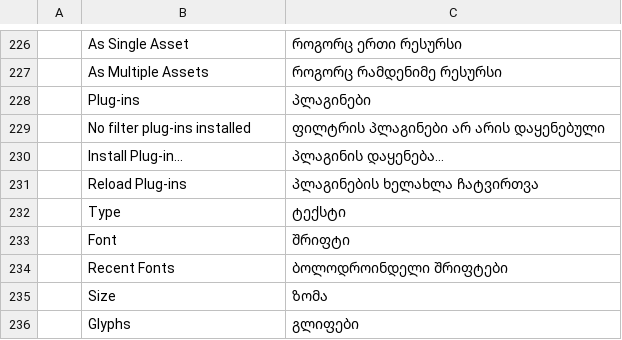
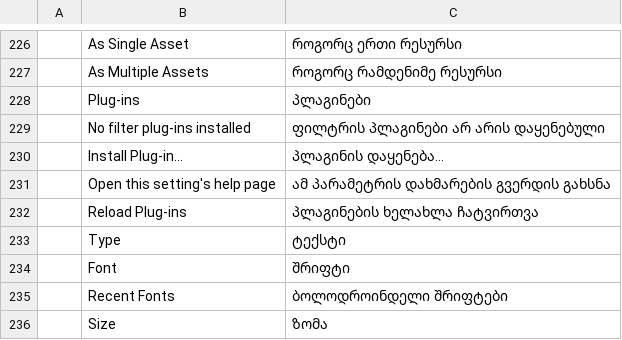
Before and after one commit to 00xJS/vectorcraft, a TSV file: crates/ui-egui/src/i18n/ka.tsv, drawn as a sheet; only a part is shown, gaps mark what is left out; the shorter side is filled out with more unchanged rows.

```diff
--- a/crates/ui-egui/src/i18n/ka.tsv
+++ b/crates/ui-egui/src/i18n/ka.tsv
@@ -230,2 +230,3 @@
 	Install Plug-in…	პლაგინის დაყენება…
+	Open this setting's help page	ამ პარამეტრის დახმარების გვერდის გახსნა
 	Reload Plug-ins	პლაგინების ხელახლა ჩატვირთვა
```
Also changed, not shown: crates/ui-egui/src/i18n/bg.tsv, crates/ui-egui/src/i18n/cs.tsv, 34 other files.
